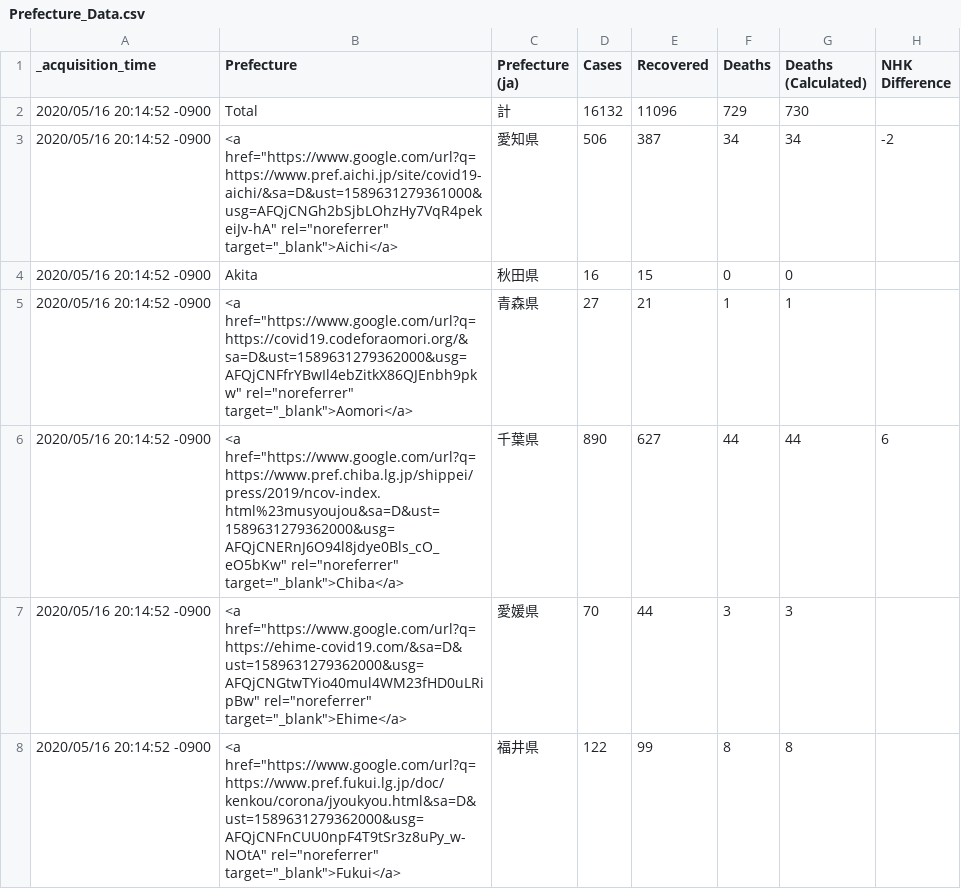
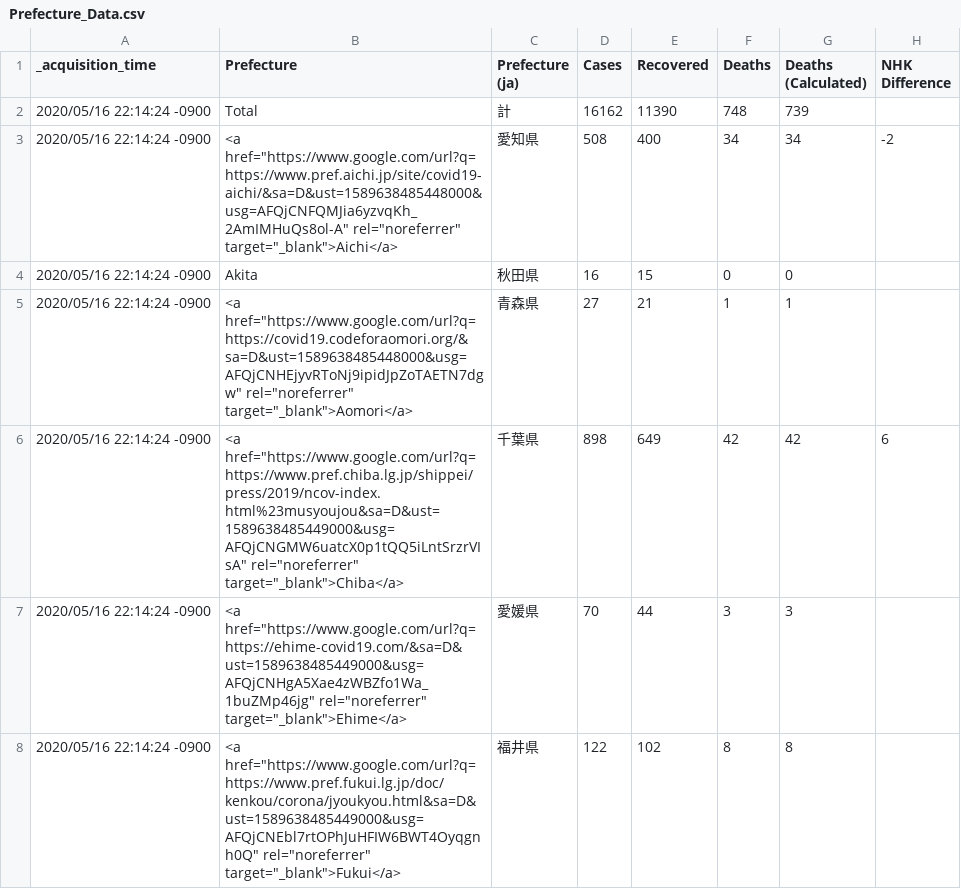
Before and after one commit to s-yamano/Splunk-COVID19-Japan, a CSV file: covid19-japan/lookups/Prefecture_Data.csv, drawn as a sheet; only a part is shown; the diff covers the shown part only.

```diff
--- a/covid19-japan/lookups/Prefecture_Data.csv
+++ b/covid19-japan/lookups/Prefecture_Data.csv
@@ -1,8 +1,8 @@
 "_acquisition_time","Prefecture","Prefecture (ja)","Cases","Recovered","Deaths","Deaths (Calculated)","NHK Difference"
-"2020/05/16 20:14:52 -0900","Total","計","16132","11096","729","730",""
-"2020/05/16 20:14:52 -0900","<a href=""https://www.google.com/url?q=https://www.pref.aichi.jp/site/covid19-aichi/&sa=D&ust=1589631279361000&usg=AFQjCNGh2bSjbLOhzHy7VqR4pekeiJv-hA"" rel=""noreferrer"" target=""_blank"">Aichi</a>","愛知県","506","387","34","34","-2"
-"2020/05/16 20:14:52 -0900","Akita","秋田県","16","15","0","0",""
-"2020/05/16 20:14:52 -0900","<a href=""https://www.google.com/url?q=https://covid19.codeforaomori.org/&sa=D&ust=1589631279362000&usg=AFQjCNFfrYBwIl4ebZitkX86QJEnbh9pkw"" rel=""noreferrer"" target=""_blank"">Aomori</a>","青森県","27","21","1","1",""
-"2020/05/16 20:14:52 -0900","<a href=""https://www.google.com/url?q=https://www.pref.chiba.lg.jp/shippei/press/2019/ncov-index.html%23musyoujou&sa=D&ust=1589631279362000&usg=AFQjCNERnJ6O94l8jdye0Bls_cO_eO5bKw"" rel=""noreferrer"" target=""_blank"">Chiba</a>","千葉県","890","627","44","44","6"
-"2020/05/16 20:14:52 -0900","<a href=""https://www.google.com/url?q=https://ehime-covid19.com/&sa=D&ust=1589631279362000&usg=AFQjCNGtwTYio40mul4WM23fHD0uLRipBw"" rel=""noreferrer"" target=""_blank"">Ehime</a>","愛媛県","70","44","3","3",""
-"2020/05/16 20:14:52 -0900","<a href=""https://www.google.com/url?q=https://www.pref.fukui.lg.jp/doc/kenkou/corona/jyoukyou.html&sa=D&ust=1589631279362000&usg=AFQjCNFnCUU0npF4T9tSr3z8uPy_w-NOtA"" rel=""noreferrer"" target=""_blank"">Fukui</a>","福井県","122","99","8","8",""
+"2020/05/16 22:14:24 -0900","Total","計","16162","11390","748","739",""
+"2020/05/16 22:14:24 -0900","<a href=""https://www.google.com/url?q=https://www.pref.aichi.jp/site/covid19-aichi/&sa=D&ust=1589638485448000&usg=AFQjCNFQMJia6yzvqKh_2AmIMHuQs8ol-A"" rel=""noreferrer"" target=""_blank"">Aichi</a>","愛知県","508","400","34","34","-2"
+"2020/05/16 22:14:24 -0900","Akita","秋田県","16","15","0","0",""
+"2020/05/16 22:14:24 -0900","<a href=""https://www.google.com/url?q=https://covid19.codeforaomori.org/&sa=D&ust=1589638485448000&usg=AFQjCNHEjyvRToNj9ipidJpZoTAETN7dgw"" rel=""noreferrer"" target=""_blank"">Aomori</a>","青森県","27","21","1","1",""
+"2020/05/16 22:14:24 -0900","<a href=""https://www.google.com/url?q=https://www.pref.chiba.lg.jp/shippei/press/2019/ncov-index.html%23musyoujou&sa=D&ust=1589638485449000&usg=AFQjCNGMW6uatcX0p1tQQ5iLntSrzrVIsA"" rel=""noreferrer"" target=""_blank"">Chiba</a>","千葉県","898","649","42","42","6"
+"2020/05/16 22:14:24 -0900","<a href=""https://www.google.com/url?q=https://ehime-covid19.com/&sa=D&ust=1589638485449000&usg=AFQjCNHgA5Xae4zWBZfo1Wa_1buZMp46jg"" rel=""noreferrer"" target=""_blank"">Ehime</a>","愛媛県","70","44","3","3",""
+"2020/05/16 22:14:24 -0900","<a href=""https://www.google.com/url?q=https://www.pref.fukui.lg.jp/doc/kenkou/corona/jyoukyou.html&sa=D&ust=1589638485449000&usg=AFQjCNEbl7rtOPhJuHFIW6BWT4Oyqgnh0Q"" rel=""noreferrer"" target=""_blank"">Fukui</a>","福井県","122","102","8","8",""
```
Also changed, not shown: 1 added row, 1 removed row and 110 edited cells elsewhere in this file, covid19-japan/lookups/Cruise_Sum_By_Day.csv, covid19-japan/lookups/Diamond_Princess_Patient_Data.csv, 5 other files.
